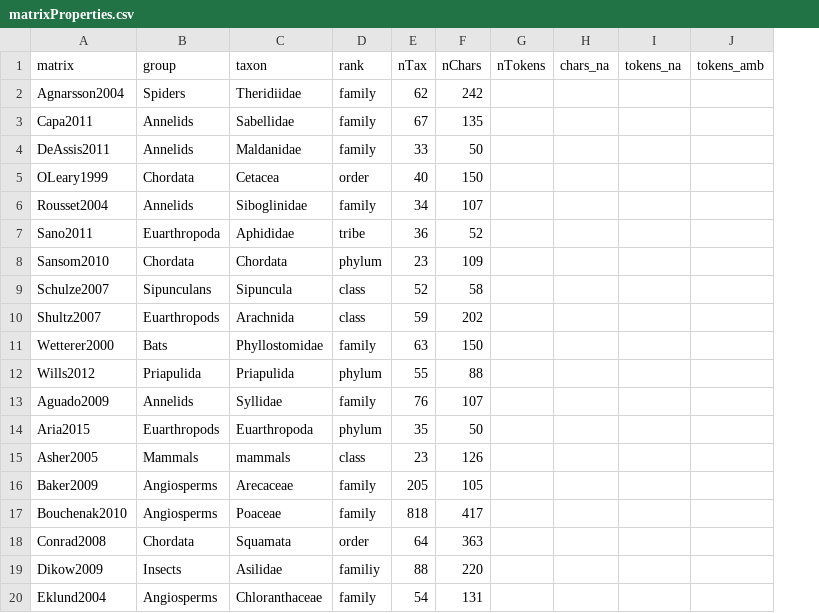
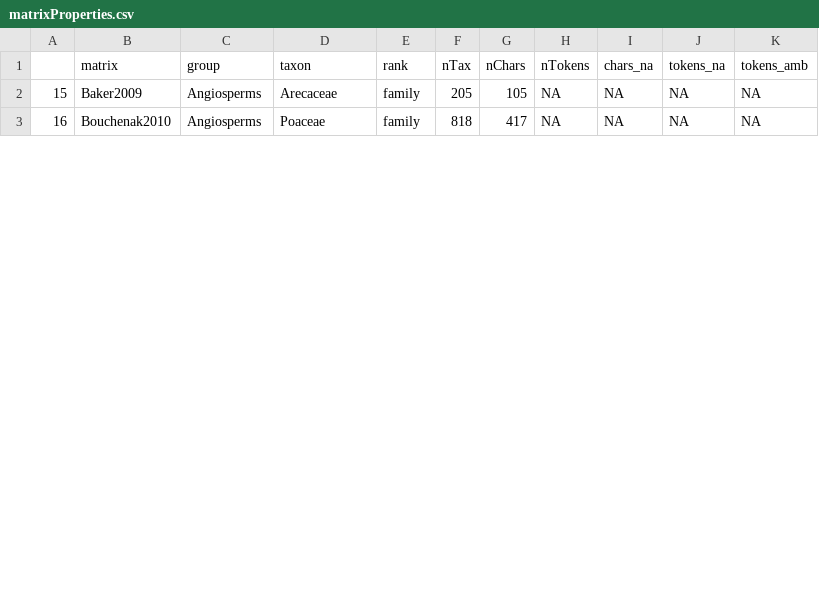
Before and after one commit to ms609/ExploreInapplicable, a CSV file: matrixProperties.csv, drawn as a sheet; only a part is shown; removed rows and columns are numbered as before the commit, all else as after; the diff covers the shown part only; the diff names each change by its address in the sheet, - before the commit and + after, or states it on an @@ line.

Commit message:
Eklund RF distances

```diff
--- a/matrixProperties.csv
+++ b/matrixProperties.csv
+column A, rows 2-3: 15 | 16
-row 2: Agnarsson2004 | Spiders | Theridiidae | family | 62 | 242
-row 3: Capa2011 | Annelids | Sabellidae | family | 67 | 135
-row 4: DeAssis2011 | Annelids | Maldanidae | family | 33 | 50
-row 5: OLeary1999 | Chordata | Cetacea | order | 40 | 150
-row 6: Rousset2004 | Annelids | Siboglinidae | family | 34 | 107
-row 7: Sano2011 | Euarthropoda | Aphididae | tribe | 36 | 52
-row 8: Sansom2010 | Chordata | Chordata | phylum | 23 | 109
-row 9: Schulze2007 | Sipunculans | Sipuncula | class | 52 | 58
-row 10: Shultz2007 | Euarthropods | Arachnida | class | 59 | 202
-row 11: Wetterer2000 | Bats | Phyllostomidae | family | 63 | 150
-row 12: Wills2012 | Priapulida | Priapulida | phylum | 55 | 88
-row 13: Aguado2009 | Annelids | Syllidae | family | 76 | 107
-row 14: Aria2015 | Euarthropods | Euarthropoda | phylum | 35 | 50
-row 15: Asher2005 | Mammals | mammals | class | 23 | 126
-H2:H3 (nTokens): (empty)
+H2:H3 (nTokens): NA
-I2:I3 (chars_na): (empty)
+I2:I3 (chars_na): NA
-J2:J3 (tokens_na): (empty)
+J2:J3 (tokens_na): NA
-K2:K3 (tokens_amb): (empty)
+K2:K3 (tokens_amb): NA
-row 18: Conrad2008 | Chordata | Squamata | order | 64 | 363
-row 19: Dikow2009 | Insects | Asilidae | familiy | 88 | 220
-row 20: Eklund2004 | Angiosperms | Chloranthaceae | family | 54 | 131
```
Also changed, not shown: 12 removed rows and 12 edited cells elsewhere in this file, 1 other file.
